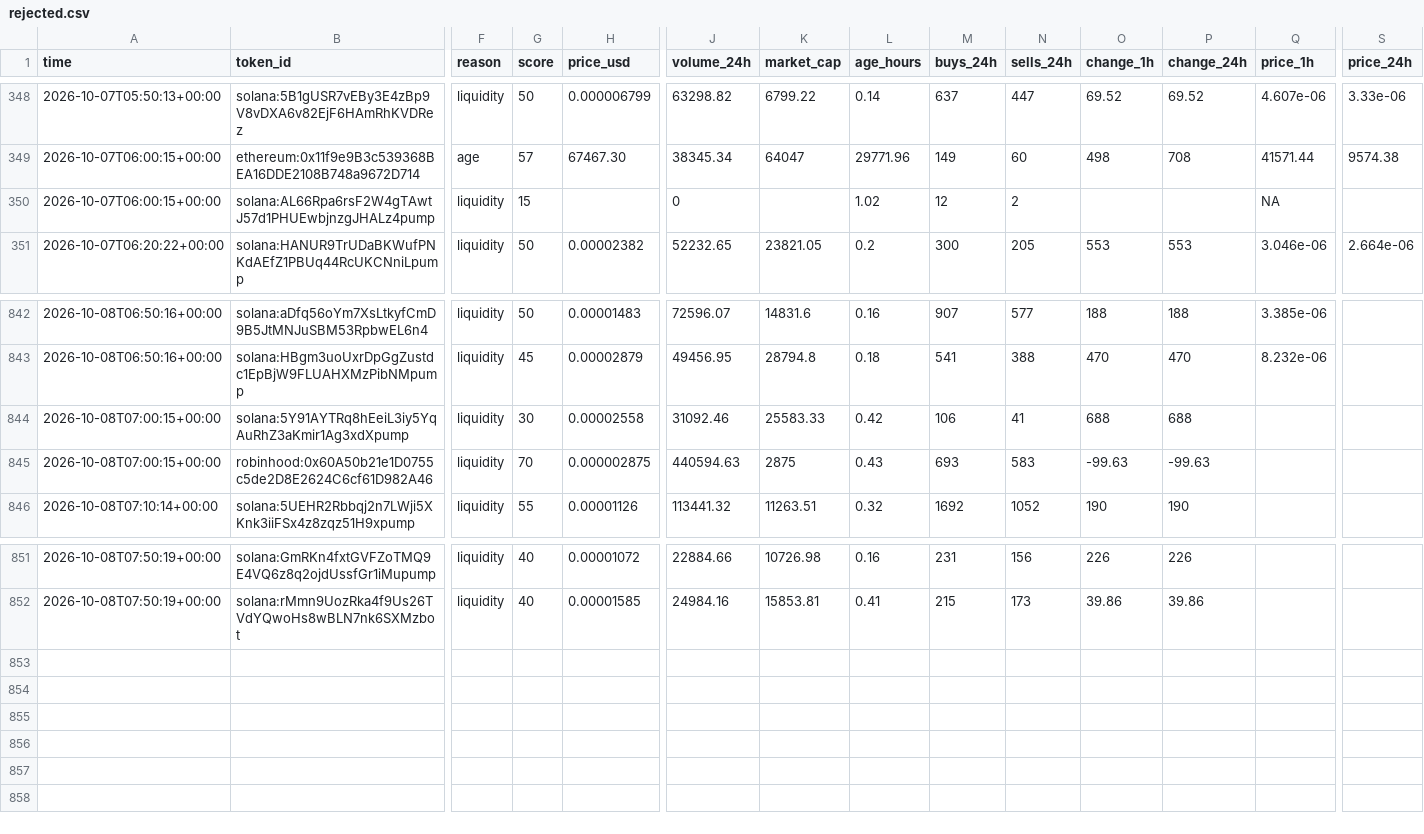
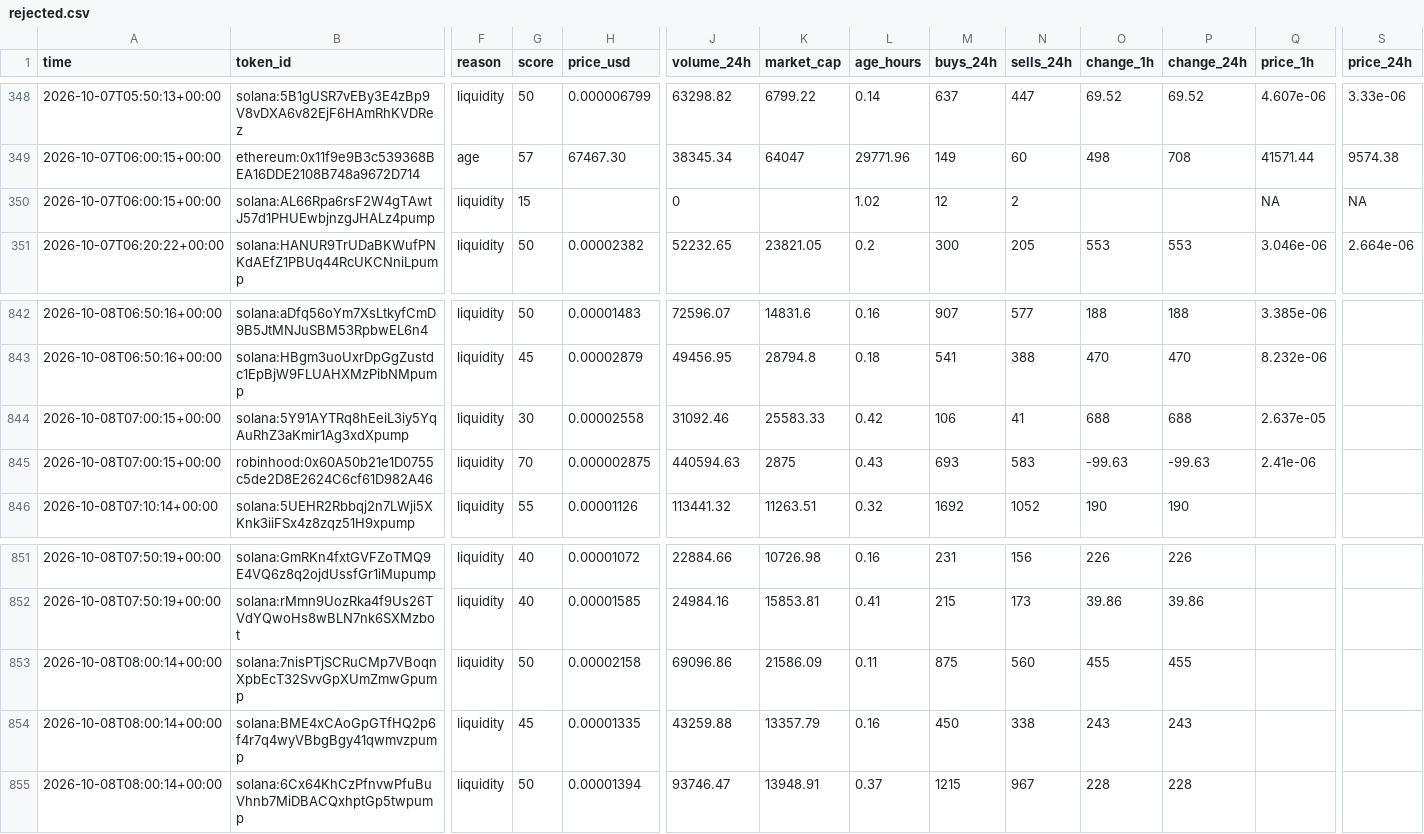
Before and after one commit to zachevm/Telegram-Bot, a CSV file: rejected.csv, drawn as a sheet; only a part is shown, gaps mark what is left out; rows hold the shown columns only; the diff names each change by its address in the sheet, - before the commit and + after, or states it on an @@ line.

```diff
--- a/rejected.csv
+++ b/rejected.csv
-S350 (price_24h): (empty)
+S350 (price_24h): NA
-Q844 (price_1h): (empty)
+Q844 (price_1h): 2.637e-05
-Q845 (price_1h): (empty)
+Q845 (price_1h): 2.41e-06
+row 853: 2026-10-08T08:00:14+00:00 | solana:7nisPTjSCRuCMp7VBoqnXpbEcT32SvvGpXUmZmwGpump | liquidity | 50 | 0.00002158 | 69096.86 | 21586.09 | 0.11 | 875 | 560 | 455 | 455
+row 854: 2026-10-08T08:00:14+00:00 | solana:BME4xCAoGpGTfHQ2p6f4r7q4wyVBbgBgy41qwmvzpump | liquidity | 45 | 0.00001335 | 43259.88 | 13357.79 | 0.16 | 450 | 338 | 243 | 243
+row 855: 2026-10-08T08:00:14+00:00 | solana:6Cx64KhCzPfnvwPfuBuVhnb7MiDBACQxhptGp5twpump | liquidity | 50 | 0.00001394 | 93746.47 | 13948.91 | 0.37 | 1215 | 967 | 228 | 228
```
Also changed, not shown: alerts.csv, runs.csv.
